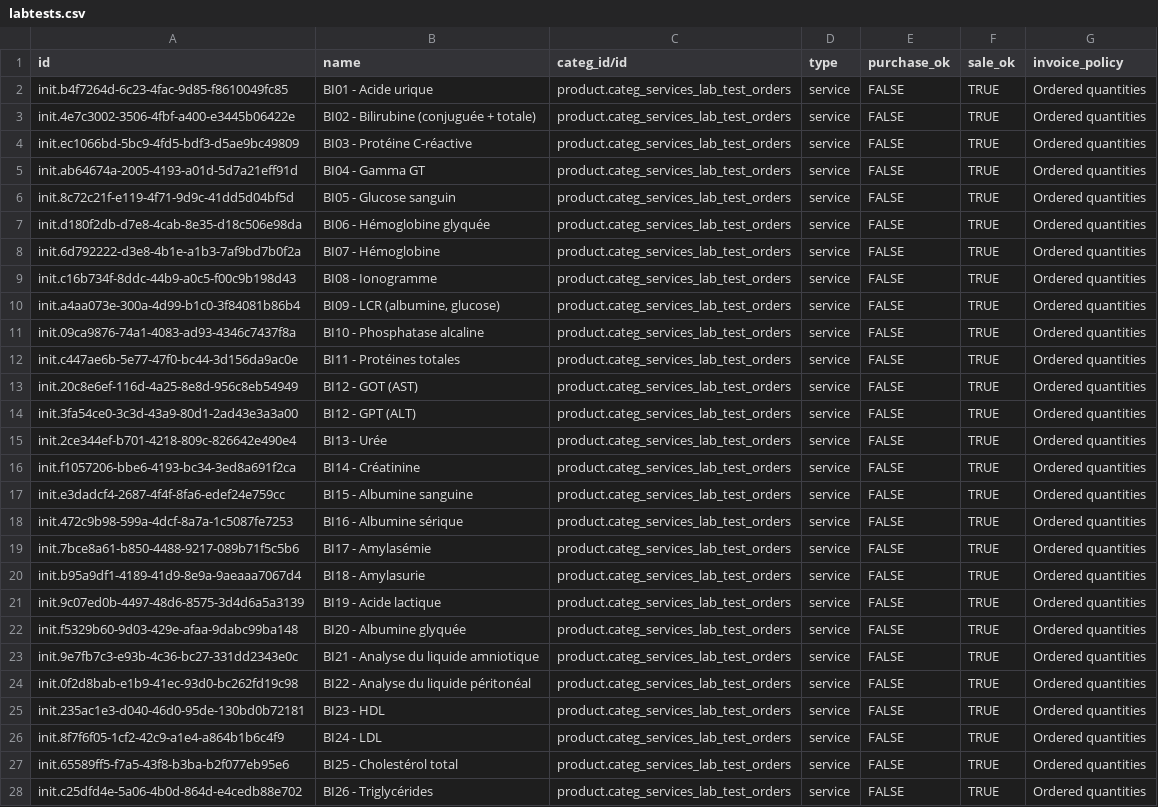
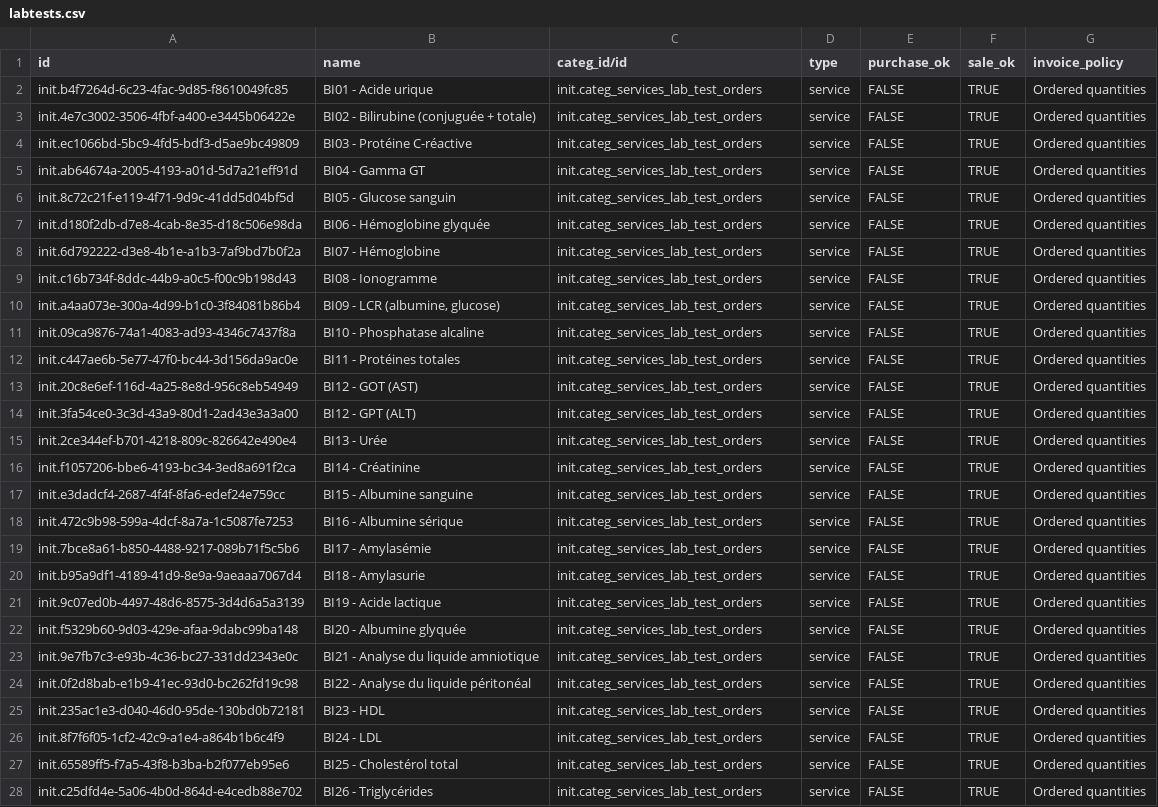
Before and after one commit to isaac-maya/UVL-EMR, a CSV file: sites/mugamba/configs/odoo/initializer_config/product_variant/labtests.csv, drawn as a sheet; only a part is shown; the diff covers the shown part only; the diff names each change by its address in the sheet, - before the commit and + after, or states it on an @@ line.

```diff
--- a/sites/mugamba/configs/odoo/initializer_config/product_variant/labtests.csv
+++ b/sites/mugamba/configs/odoo/initializer_config/product_variant/labtests.csv
-C2:C28 (categ_id/id): product.categ_services_lab_test_orders
+C2:C28 (categ_id/id): init.categ_services_lab_test_orders
```
Also changed, not shown: 34 edited cells elsewhere in this file, sites/mugamba/configs/odoo/initializer_config/product_variant/procedures.csv, sites/mugamba/configs/odoo/initializer_config/product_variant/uvl-drugs.csv, 3 other files.
